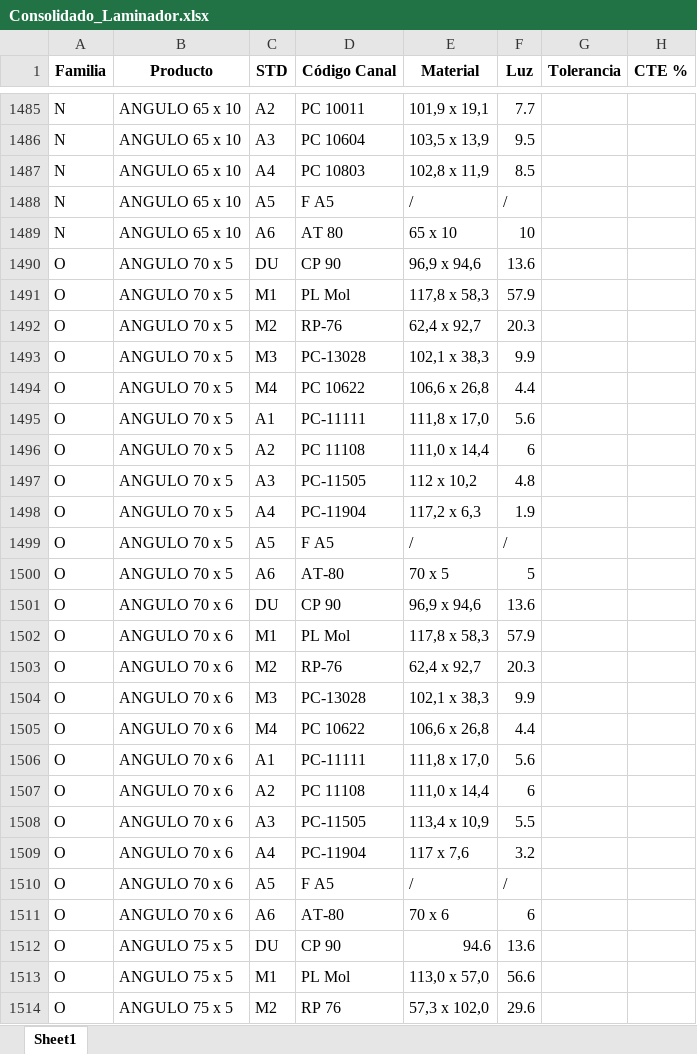
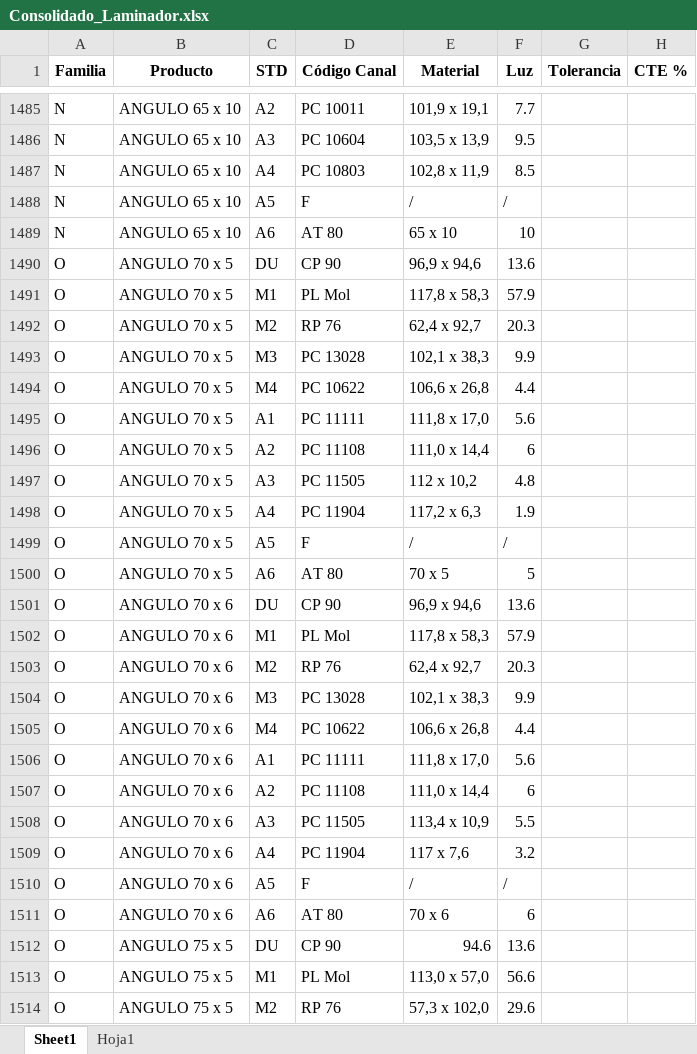
Before and after one commit to AgustinSoto-Lafoy/EQ, an Excel workbook: data/Consolidado_Laminador.xlsx, sheet Sheet1, drawn as a sheet; only a part is shown, gaps mark what is left out; values as stored, in another font and other column widths than the file's, no borders; table styles not drawn; the diff covers the shown part only; the diff names each change by its address in the sheet, - before the commit and + after, or states it on an @@ line.

Commit message:
rendimiento canal

```diff
--- a/data/Consolidado_Laminador.xlsx (sheet Sheet1)
+++ b/data/Consolidado_Laminador.xlsx (sheet Sheet1)
+sheet tab: Hoja1
-D1488 (Código Canal): F A5
+D1488 (Código Canal): F
-D1492 (Código Canal): RP-76
+D1492 (Código Canal): RP 76
-D1493 (Código Canal): PC-13028
+D1493 (Código Canal): PC 13028
-D1495 (Código Canal): PC-11111
+D1495 (Código Canal): PC 11111
-D1497 (Código Canal): PC-11505
+D1497 (Código Canal): PC 11505
-D1498 (Código Canal): PC-11904
+D1498 (Código Canal): PC 11904
-D1499 (Código Canal): F A5
+D1499 (Código Canal): F
-D1500 (Código Canal): AT-80
+D1500 (Código Canal): AT 80
-D1503 (Código Canal): RP-76
+D1503 (Código Canal): RP 76
-D1504 (Código Canal): PC-13028
+D1504 (Código Canal): PC 13028
-D1506 (Código Canal): PC-11111
+D1506 (Código Canal): PC 11111
-D1508 (Código Canal): PC-11505
+D1508 (Código Canal): PC 11505
-D1509 (Código Canal): PC-11904
+D1509 (Código Canal): PC 11904
-D1510 (Código Canal): F A5
+D1510 (Código Canal): F
-D1511 (Código Canal): AT-80
+D1511 (Código Canal): AT 80
```
Also changed, not shown: 193 edited cells elsewhere in this sheet.
